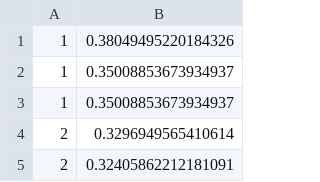
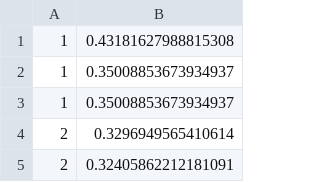
Before and after one commit to pritam001/digit-recognizer, a CSV file: DigitRecognizer/graph.csv, drawn as a sheet; only a part is shown.

```diff
--- a/DigitRecognizer/graph.csv
+++ b/DigitRecognizer/graph.csv
@@ -1,2 +1,2 @@
-1,0.38049495220184326
+1,0.43181627988815308
 1,0.35008853673934937
```
Also changed, not shown: DigitRecognizer/codebook_1.csv, DigitRecognizer/recognition_cepstral.csv, 13 other files.
